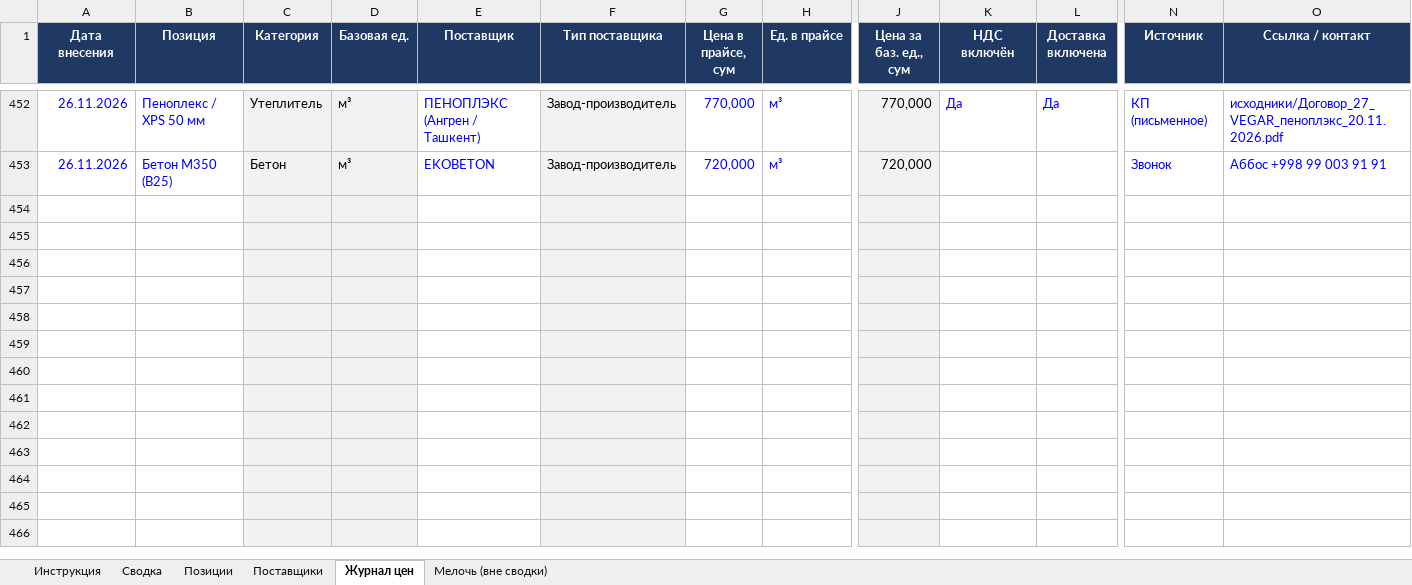
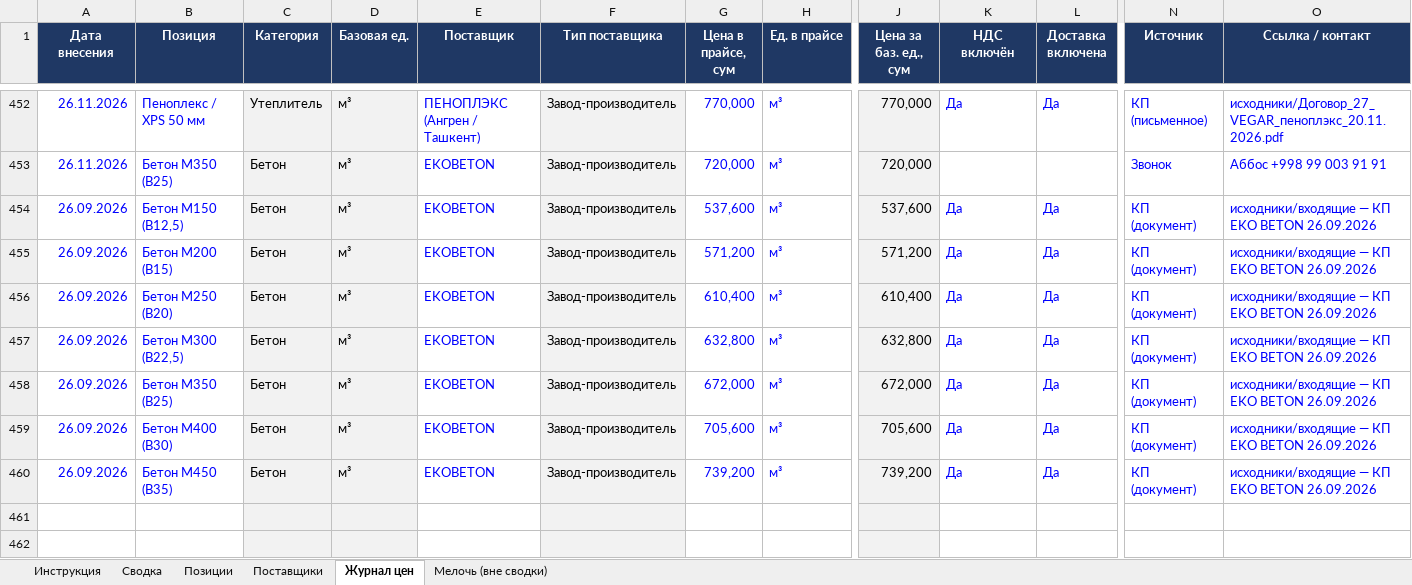
Before and after one commit to Semeev/test_seccondbrain, an Excel workbook: vault/thoughts/projects/golden-hills/Мониторинг_цен_Ташкент.xlsx, sheet Журнал цен, drawn as a sheet; only a part is shown, gaps mark what is left out; the shorter side is filled out with more unchanged rows; values as stored, in another font and other column widths than the file's, no borders; conditional formats not drawn; removed rows and columns are numbered as before the commit, all else as after; rows hold the shown columns only; the diff names each change by its address in the sheet, - before the commit and + after, or states it on an @@ line.

```diff
--- a/vault/thoughts/projects/golden-hills/Мониторинг_цен_Ташкент.xlsx (sheet Журнал цен)
+++ b/vault/thoughts/projects/golden-hills/Мониторинг_цен_Ташкент.xlsx (sheet Журнал цен)
-row 454: (empty)
-row 455: (empty)
-row 456: (empty)
-row 457: (empty)
-row 458: (empty)
-row 459: (empty)
-row 460: (empty)
+row 454: 26.09.2026 | Бетон М150 (B12,5) | Бетон | м³ | EKOBETON | Завод-производитель | 537,600 | м³ | 537,600 | Да | Да | КП (документ) | исходники/входящие — КП EKO BETON 26.09.2026
+row 455: 26.09.2026 | Бетон М200 (B15) | Бетон | м³ | EKOBETON | Завод-производитель | 571,200 | м³ | 571,200 | Да | Да | КП (документ) | исходники/входящие — КП EKO BETON 26.09.2026
+row 456: 26.09.2026 | Бетон М250 (B20) | Бетон | м³ | EKOBETON | Завод-производитель | 610,400 | м³ | 610,400 | Да | Да | КП (документ) | исходники/входящие — КП EKO BETON 26.09.2026
+row 457: 26.09.2026 | Бетон М300 (B22,5) | Бетон | м³ | EKOBETON | Завод-производитель | 632,800 | м³ | 632,800 | Да | Да | КП (документ) | исходники/входящие — КП EKO BETON 26.09.2026
+row 458: 26.09.2026 | Бетон М350 (B25) | Бетон | м³ | EKOBETON | Завод-производитель | 672,000 | м³ | 672,000 | Да | Да | КП (документ) | исходники/входящие — КП EKO BETON 26.09.2026
+row 459: 26.09.2026 | Бетон М400 (B30) | Бетон | м³ | EKOBETON | Завод-производитель | 705,600 | м³ | 705,600 | Да | Да | КП (документ) | исходники/входящие — КП EKO BETON 26.09.2026
+row 460: 26.09.2026 | Бетон М450 (B35) | Бетон | м³ | EKOBETON | Завод-производитель | 739,200 | м³ | 739,200 | Да | Да | КП (документ) | исходники/входящие — КП EKO BETON 26.09.2026
```
Also changed, not shown: sheet Сводка, sheet Поставщики, hidden cells, 4 other files.
